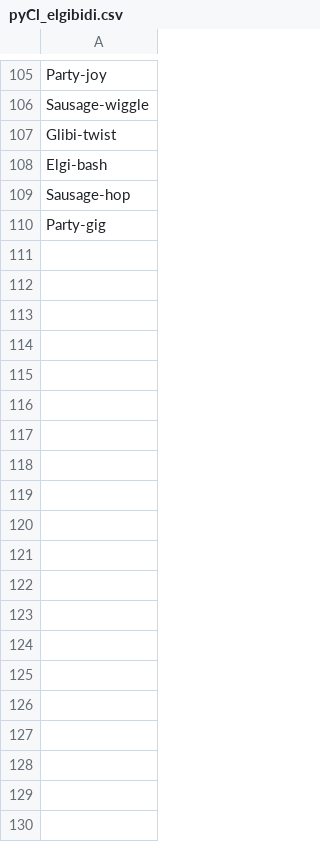
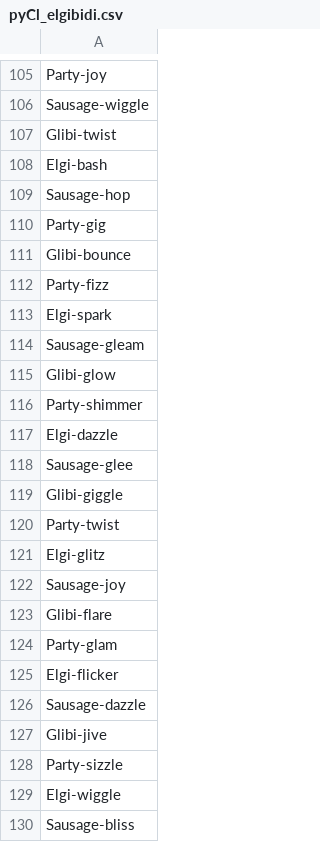
Before and after one commit to sceadwian/zDrugMaker, a CSV file: pyXenes/pyCl_elgibidi.csv, drawn as a sheet; only a part is shown, gaps mark what is left out; the diff covers the shown part only; the diff names each change by its address in the sheet, - before the commit and + after, or states it on an @@ line.

```diff
--- a/pyXenes/pyCl_elgibidi.csv
+++ b/pyXenes/pyCl_elgibidi.csv
+row 111: Glibi-bounce
+row 112: Party-fizz
+row 113: Elgi-spark
+row 114: Sausage-gleam
+row 115: Glibi-glow
+row 116: Party-shimmer
+row 117: Elgi-dazzle
+row 118: Sausage-glee
+row 119: Glibi-giggle
+row 120: Party-twist
+row 121: Elgi-glitz
+row 122: Sausage-joy
+row 123: Glibi-flare
+row 124: Party-glam
+row 125: Elgi-flicker
+row 126: Sausage-dazzle
+row 127: Glibi-jive
+row 128: Party-sizzle
+row 129: Elgi-wiggle
+row 130: Sausage-bliss
```
Also changed, not shown: 110 added rows elsewhere in this file, 12 other files.
